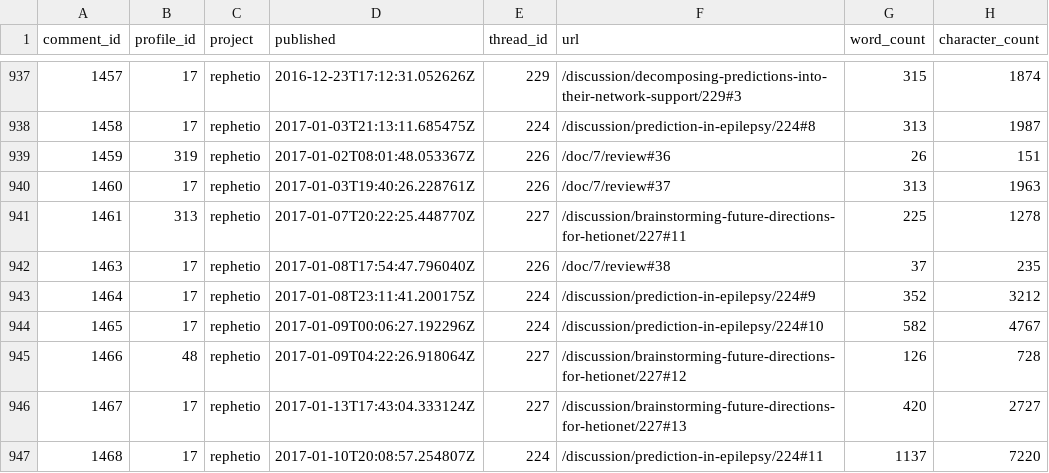
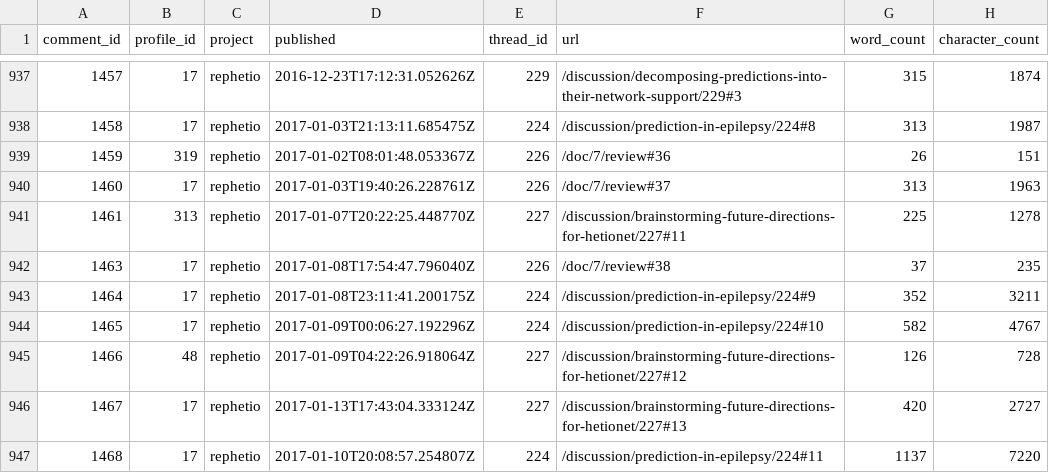
Before and after one commit to dhimmel/thinklytics, a TSV file: process/table/comments.tsv, drawn as a sheet; only a part is shown, gaps mark what is left out.

Commit message:
Auto-export all projects on 2017-01-23
Created by Travis CI build number 198 and job number 198.1.
https://travis-ci.org/dhimmel/thinklytics/builds/194620148
https://travis-ci.org/dhimmel/thinklytics/jobs/194620149

Committed on 2017-01-23T21:40:47+0000.

```diff
--- a/process/table/comments.tsv
+++ b/process/table/comments.tsv
@@ -942,3 +942,3 @@ comment_id	profile_id	project	published	thread_id	url	word_count	character_count
 1463	17	rephetio	2017-01-08T17:54:47.796040Z	226	/doc/7/review#38	37	235
-1464	17	rephetio	2017-01-08T23:11:41.200175Z	224	/discussion/prediction-in-epilepsy/224#9	352	3212
+1464	17	rephetio	2017-01-08T23:11:41.200175Z	224	/discussion/prediction-in-epilepsy/224#9	352	3211
 1465	17	rephetio	2017-01-09T00:06:27.192296Z	224	/discussion/prediction-in-epilepsy/224#10	582	4767
```
Also changed, not shown: process/table/documents.tsv, process/table/summaries.tsv, 11 other files.
